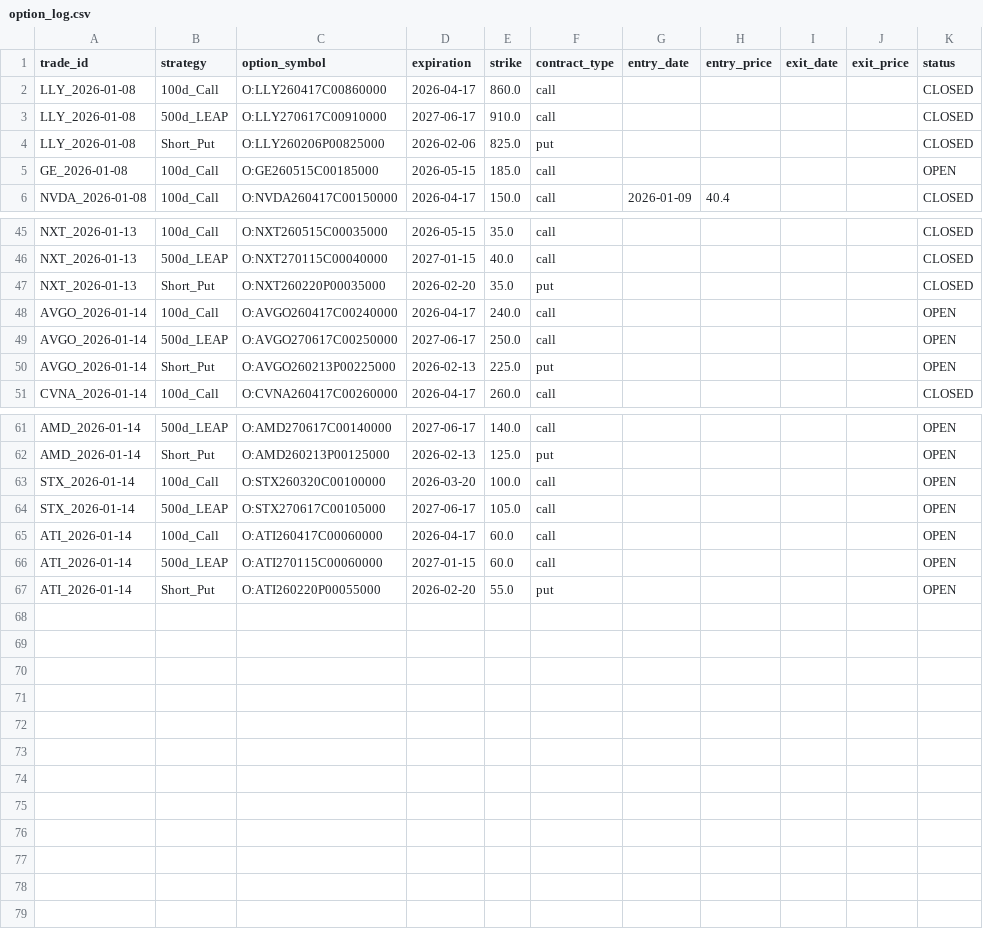
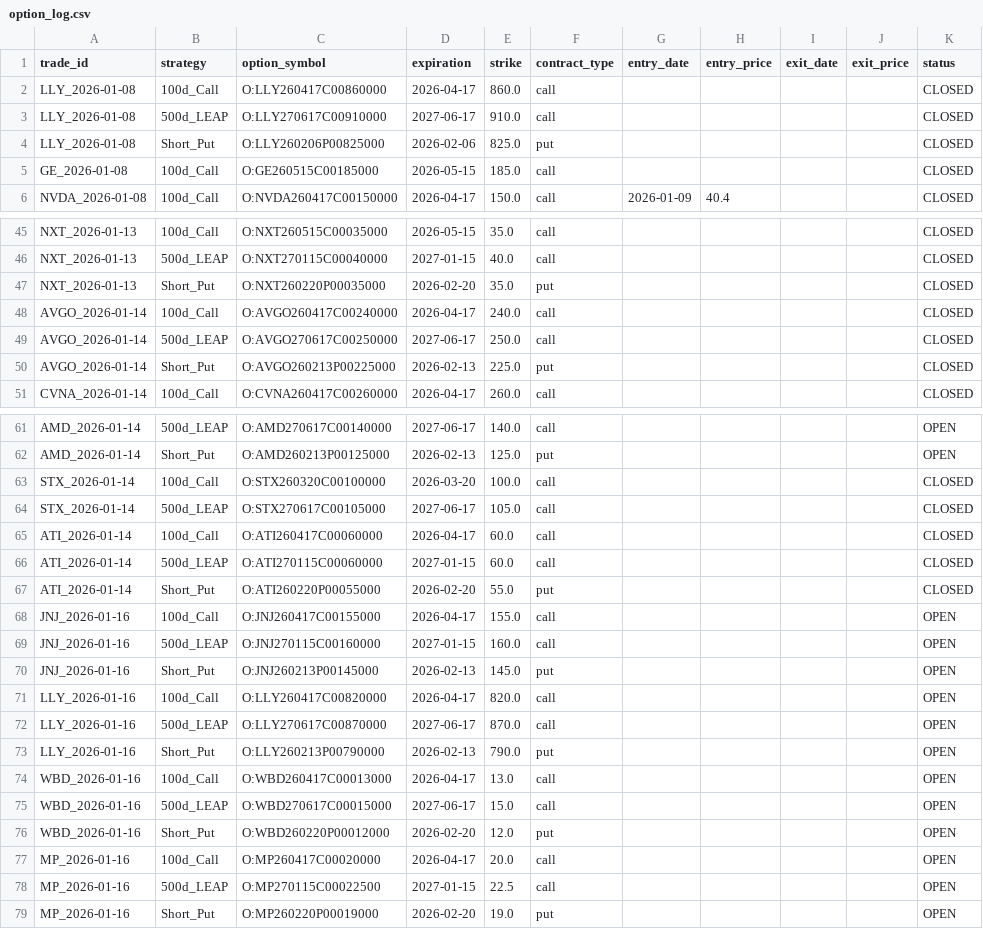
Before and after one commit to zacseidel/momentum9, a CSV file: data/option_log.csv, drawn as a sheet; only a part is shown, gaps mark what is left out.

```diff
--- a/data/option_log.csv
+++ b/data/option_log.csv
@@ -4,3 +4,3 @@ LLY_2026-01-08,500d_LEAP,O:LLY270617C00910000,2027-06-17,910.0,call,,,,,CLOSED
 LLY_2026-01-08,Short_Put,O:LLY260206P00825000,2026-02-06,825.0,put,,,,,CLOSED
-GE_2026-01-08,100d_Call,O:GE260515C00185000,2026-05-15,185.0,call,,,,,OPEN
+GE_2026-01-08,100d_Call,O:GE260515C00185000,2026-05-15,185.0,call,,,,,CLOSED
 NVDA_2026-01-08,100d_Call,O:NVDA260417C00150000,2026-04-17,150.0,call,2026-01-09,40.4,,,CLOSED
@@ -47,5 +47,5 @@ NXT_2026-01-13,500d_LEAP,O:NXT270115C00040000,2027-01-15,40.0,call,,,,,CLOSED
 NXT_2026-01-13,Short_Put,O:NXT260220P00035000,2026-02-20,35.0,put,,,,,CLOSED
-AVGO_2026-01-14,100d_Call,O:AVGO260417C00240000,2026-04-17,240.0,call,,,,,OPEN
-AVGO_2026-01-14,500d_LEAP,O:AVGO270617C00250000,2027-06-17,250.0,call,,,,,OPEN
-AVGO_2026-01-14,Short_Put,O:AVGO260213P00225000,2026-02-13,225.0,put,,,,,OPEN
+AVGO_2026-01-14,100d_Call,O:AVGO260417C00240000,2026-04-17,240.0,call,,,,,CLOSED
+AVGO_2026-01-14,500d_LEAP,O:AVGO270617C00250000,2027-06-17,250.0,call,,,,,CLOSED
+AVGO_2026-01-14,Short_Put,O:AVGO260213P00225000,2026-02-13,225.0,put,,,,,CLOSED
 CVNA_2026-01-14,100d_Call,O:CVNA260417C00260000,2026-04-17,260.0,call,,,,,CLOSED
@@ -62,6 +62,18 @@ AMD_2026-01-14,500d_LEAP,O:AMD270617C00140000,2027-06-17,140.0,call,,,,,OPEN
 AMD_2026-01-14,Short_Put,O:AMD260213P00125000,2026-02-13,125.0,put,,,,,OPEN
-STX_2026-01-14,100d_Call,O:STX260320C00100000,2026-03-20,100.0,call,,,,,OPEN
-STX_2026-01-14,500d_LEAP,O:STX270617C00105000,2027-06-17,105.0,call,,,,,OPEN
-ATI_2026-01-14,100d_Call,O:ATI260417C00060000,2026-04-17,60.0,call,,,,,OPEN
-ATI_2026-01-14,500d_LEAP,O:ATI270115C00060000,2027-01-15,60.0,call,,,,,OPEN
-ATI_2026-01-14,Short_Put,O:ATI260220P00055000,2026-02-20,55.0,put,,,,,OPEN
+STX_2026-01-14,100d_Call,O:STX260320C00100000,2026-03-20,100.0,call,,,,,CLOSED
+STX_2026-01-14,500d_LEAP,O:STX270617C00105000,2027-06-17,105.0,call,,,,,CLOSED
+ATI_2026-01-14,100d_Call,O:ATI260417C00060000,2026-04-17,60.0,call,,,,,CLOSED
+ATI_2026-01-14,500d_LEAP,O:ATI270115C00060000,2027-01-15,60.0,call,,,,,CLOSED
+ATI_2026-01-14,Short_Put,O:ATI260220P00055000,2026-02-20,55.0,put,,,,,CLOSED
+JNJ_2026-01-16,100d_Call,O:JNJ260417C00155000,2026-04-17,155.0,call,,,,,OPEN
+JNJ_2026-01-16,500d_LEAP,O:JNJ270115C00160000,2027-01-15,160.0,call,,,,,OPEN
+JNJ_2026-01-16,Short_Put,O:JNJ260213P00145000,2026-02-13,145.0,put,,,,,OPEN
+LLY_2026-01-16,100d_Call,O:LLY260417C00820000,2026-04-17,820.0,call,,,,,OPEN
+LLY_2026-01-16,500d_LEAP,O:LLY270617C00870000,2027-06-17,870.0,call,,,,,OPEN
+LLY_2026-01-16,Short_Put,O:LLY260213P00790000,2026-02-13,790.0,put,,,,,OPEN
+WBD_2026-01-16,100d_Call,O:WBD260417C00013000,2026-04-17,13.0,call,,,,,OPEN
+WBD_2026-01-16,500d_LEAP,O:WBD270617C00015000,2027-06-17,15.0,call,,,,,OPEN
+WBD_2026-01-16,Short_Put,O:WBD260220P00012000,2026-02-20,12.0,put,,,,,OPEN
+MP_2026-01-16,100d_Call,O:MP260417C00020000,2026-04-17,20.0,call,,,,,OPEN
+MP_2026-01-16,500d_LEAP,O:MP270115C00022500,2027-01-15,22.5,call,,,,,OPEN
+MP_2026-01-16,Short_Put,O:MP260220P00019000,2026-02-20,19.0,put,,,,,OPEN
```
Also changed, not shown: data/trade_log.csv, data/universe/change_log.csv, 10 other files.
